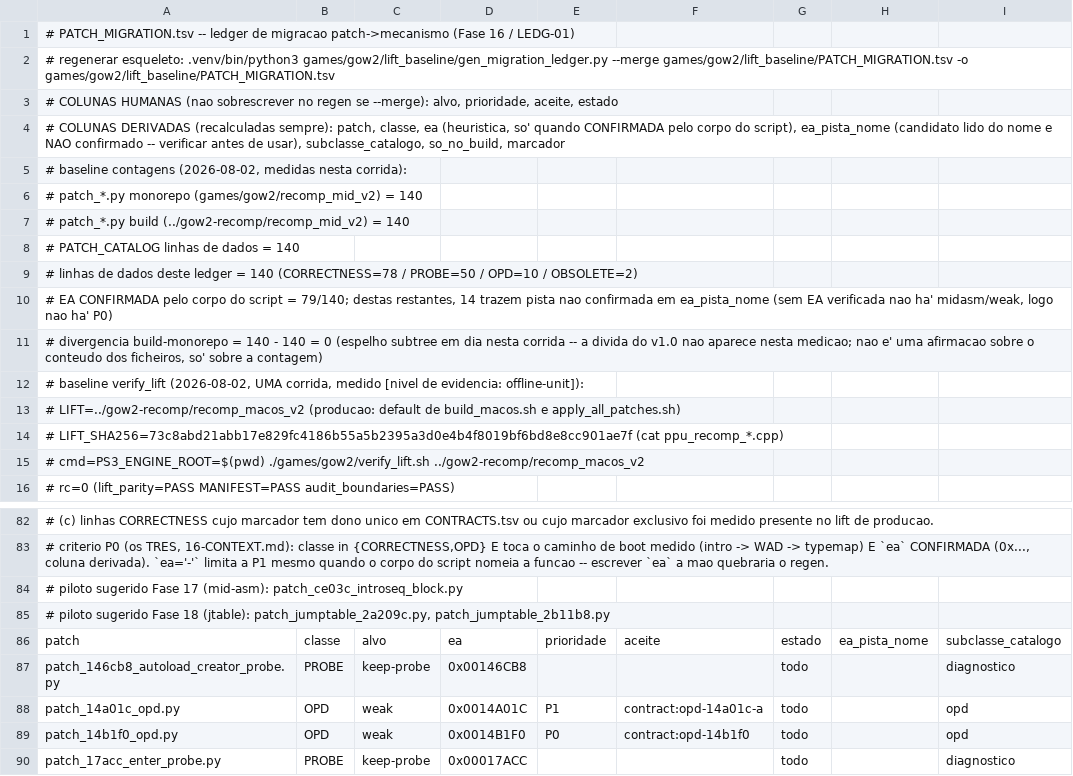
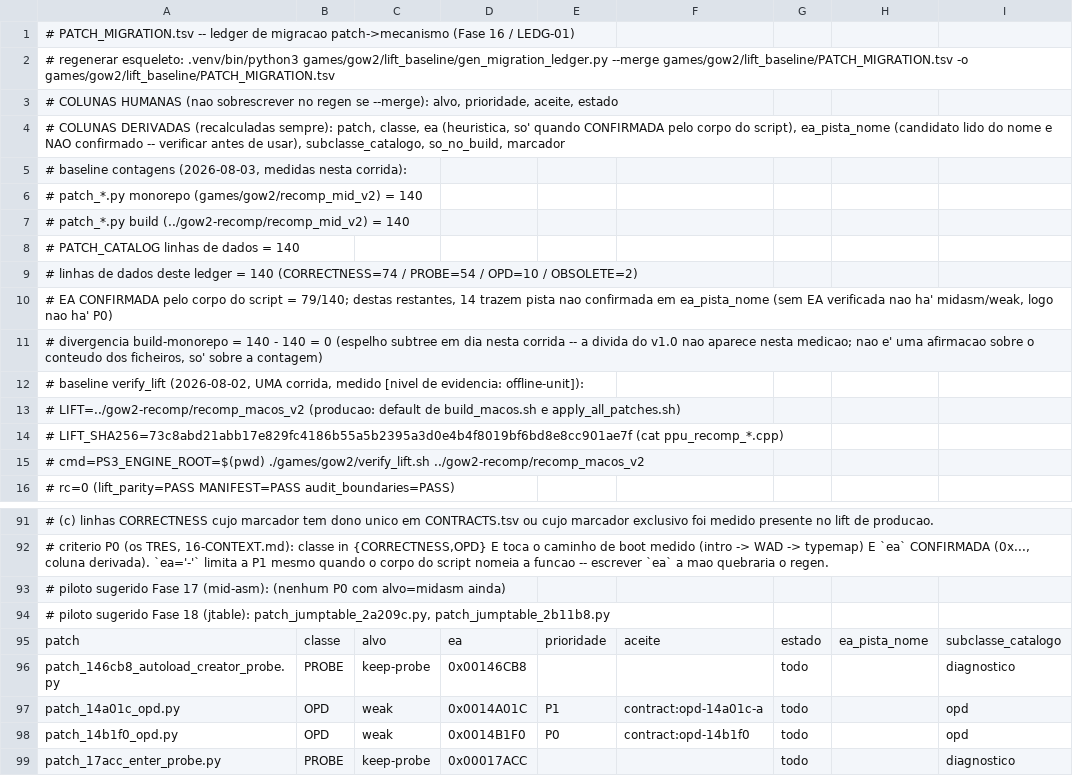
Before and after one commit to andrebrumdev/gow2-recomp, a TSV file: lift_baseline/PATCH_MIGRATION.tsv, drawn as a sheet; only a part is shown, gaps mark what is left out; addresses are those after the commit; the diff covers the shown part only; the diff names each change by its address in the sheet, - before the commit and + after, or states it on an @@ line.

```diff
--- a/lift_baseline/PATCH_MIGRATION.tsv
+++ b/lift_baseline/PATCH_MIGRATION.tsv
-A5: …baseline contagens (2026-08-02, medidas nesta…
+A5: …baseline contagens (2026-08-03, medidas nesta…
-A9: …= 140 (CORRECTNESS=78 / PROBE=50 / OPD=10…
+A9: …= 140 (CORRECTNESS=74 / PROBE=54 / OPD=10…
-A93: …17 (mid-asm): patch_ce03c_introseq_block.py
+A93: …17 (mid-asm): (nenhum P0 com alvo=midasm ainda)
```
Also changed, not shown: 10 added rows and 12 edited cells elsewhere in this file, lift_baseline/MANIFEST.tsv, 10 other files.
